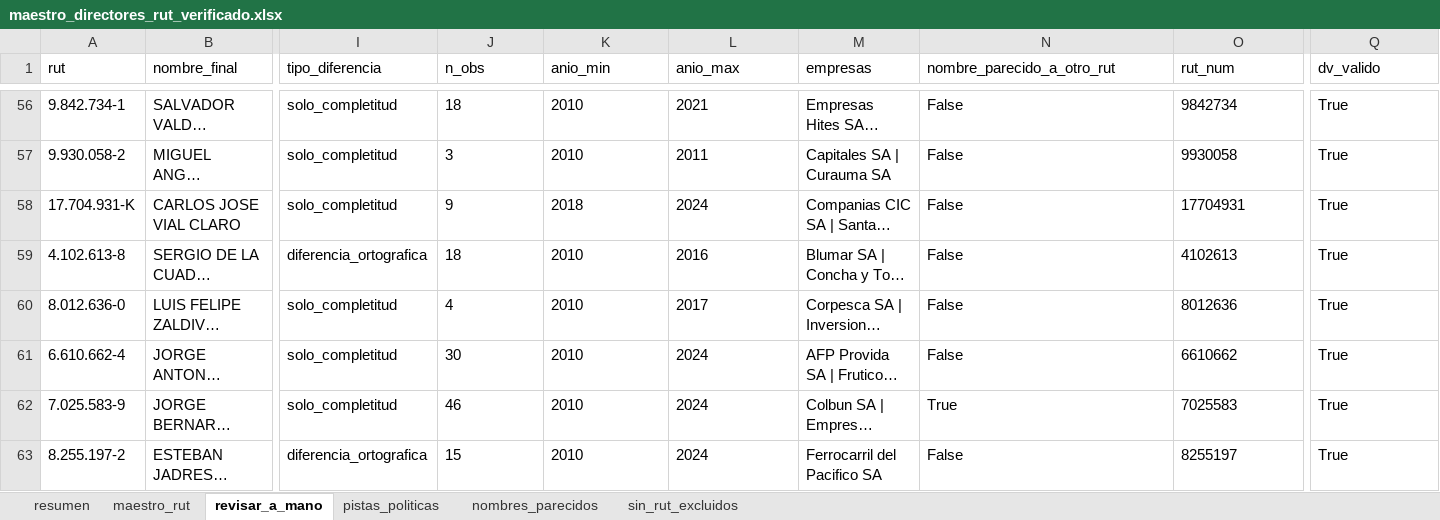
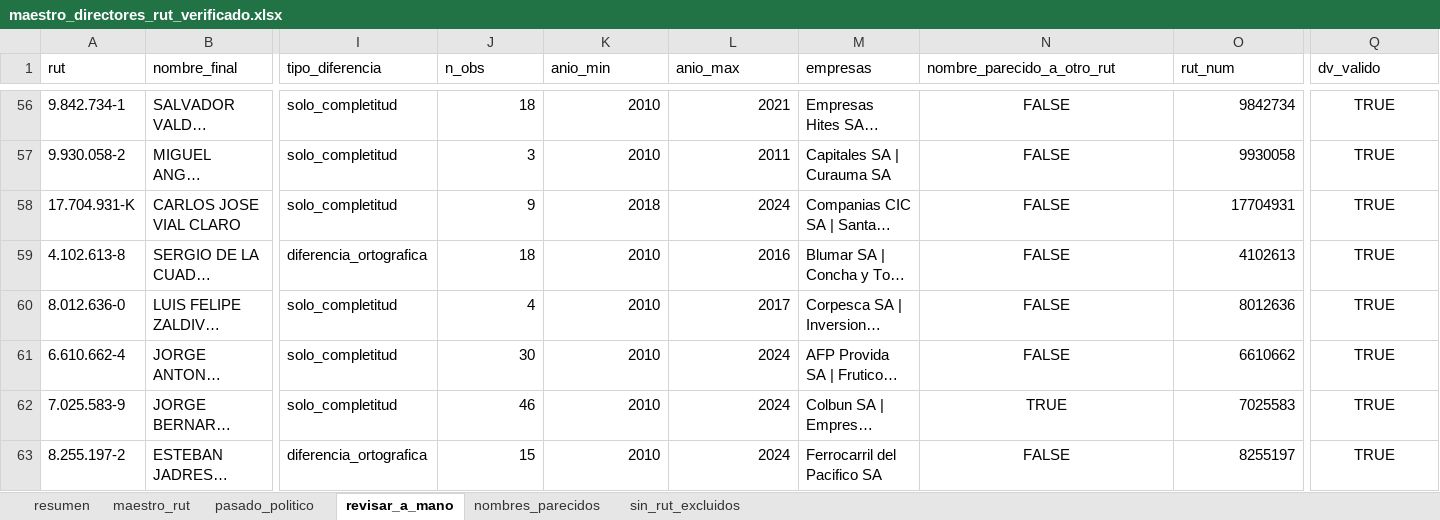
Before and after one commit to claumoreno/Tesis, an Excel workbook: datos/maestro_directores_rut_verificado.xlsx, sheet revisar_a_mano, drawn as a sheet; only a part is shown, gaps mark what is left out; long unchanged cells end in …; values as stored, in another font and other column widths than the file's, no borders; the diff covers the shown part only; the diff names each change by its address in the sheet, - before the commit and + after, or states it on an @@ line.

```diff
--- a/datos/maestro_directores_rut_verificado.xlsx (sheet revisar_a_mano)
+++ b/datos/maestro_directores_rut_verificado.xlsx (sheet revisar_a_mano)
-sheet tab: pistas_politicas
+sheet tab: pasado_politico
-J56:L63 alignment: left
+J56:L63 alignment: right
-N56:N61 (nombre_parecido_a_otro_rut): False
+N56:N61 (nombre_parecido_a_otro_rut): FALSE
-N56:N63 alignment: left
+N56:N63 alignment: center
-O56:O63 alignment: left
+O56:O63 alignment: right
-Q56:Q63 (dv_valido): True
+Q56:Q63 (dv_valido): TRUE
-Q56:Q63 alignment: left
+Q56:Q63 alignment: center
-N62 (nombre_parecido_a_otro_rut): True
+N62 (nombre_parecido_a_otro_rut): TRUE
-N63 (nombre_parecido_a_otro_rut): False
+N63 (nombre_parecido_a_otro_rut): FALSE
```
Also changed, not shown: 108 edited cells and cell formats elsewhere in this sheet, sheet maestro_rut, sheet resumen, 4 other files.
